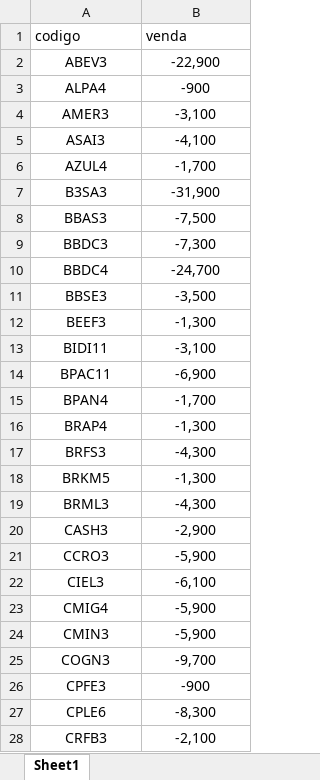
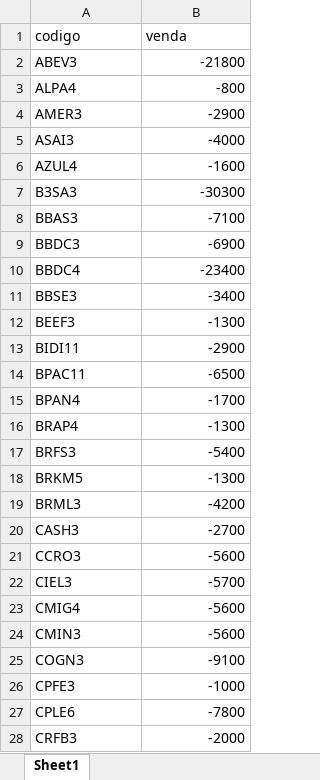
Before and after one commit to jvictorkap/BTC, an Excel workbook: Aluguel/devolucoes/trades_cash.xlsx, sheet Sheet1, drawn as a sheet; only a part is shown; values as stored, in another font and other column widths than the file's, no borders; the diff covers the shown part only; the diff names each change by its address in the sheet, - before the commit and + after, or states it on an @@ line.

```diff
--- a/Aluguel/devolucoes/trades_cash.xlsx (sheet Sheet1)
+++ b/Aluguel/devolucoes/trades_cash.xlsx (sheet Sheet1)
-A2:A28 alignment: center
+A2:A28 alignment: left
-B2 (venda): -22,900
+B2 (venda): -21800
-B2:B28 alignment: center
+B2:B28 alignment: right
-B3 (venda): -900
+B3 (venda): -800
-B4 (venda): -3,100
+B4 (venda): -2900
-B5 (venda): -4,100
+B5 (venda): -4000
-B6 (venda): -1,700
+B6 (venda): -1600
-B7 (venda): -31,900
+B7 (venda): -30300
-B8 (venda): -7,500
+B8 (venda): -7100
-B9 (venda): -7,300
+B9 (venda): -6900
-B10 (venda): -24,700
+B10 (venda): -23400
-B11 (venda): -3,500
+B11 (venda): -3400
-B12 (venda): -1,300
+B12 (venda): -1300
-B13 (venda): -3,100
+B13 (venda): -2900
-B14 (venda): -6,900
+B14 (venda): -6500
-B15 (venda): -1,700
+B15 (venda): -1700
-B16 (venda): -1,300
+B16 (venda): -1300
-B17 (venda): -4,300
+B17 (venda): -5400
-B18 (venda): -1,300
+B18 (venda): -1300
-B19 (venda): -4,300
+B19 (venda): -4200
-B20 (venda): -2,900
+B20 (venda): -2700
-B21 (venda): -5,900
+B21 (venda): -5600
-B22 (venda): -6,100
+B22 (venda): -5700
-B23:B24 (venda): -5,900
+B23:B24 (venda): -5600
-B25 (venda): -9,700
+B25 (venda): -9100
-B26 (venda): -900
+B26 (venda): -1000
-B27 (venda): -8,300
+B27 (venda): -7800
-B28 (venda): -2,100
+B28 (venda): -2000
```
Also changed, not shown: 1 removed row, 63 edited cells and cell formats elsewhere in this sheet, Aluguel/devolucoes/devol.xlsx, Aluguel/devolucoes/df_recall.xlsx, 5 other files.
